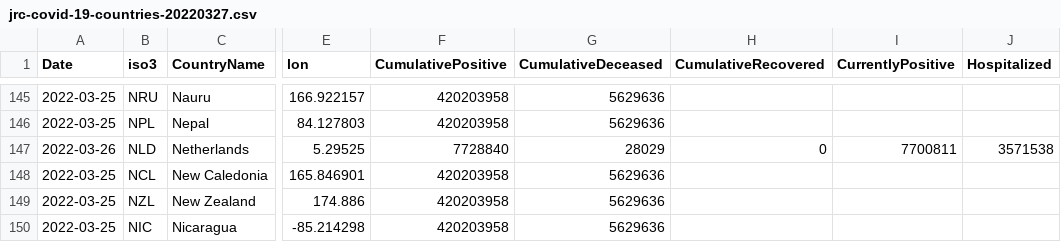
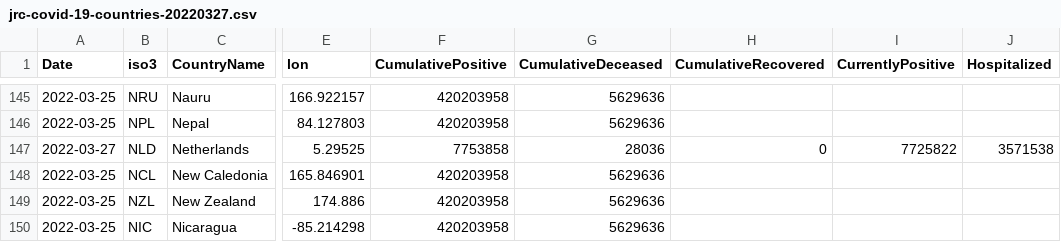
Before and after one commit to epistemological/world_covid_eu, a CSV file: data-by-country/jrc-covid-19-countries-20220327.csv, drawn as a sheet; only a part is shown, gaps mark what is left out; the diff names each change by its address in the sheet, - before the commit and + after, or states it on an @@ line.

```diff
--- a/data-by-country/jrc-covid-19-countries-20220327.csv
+++ b/data-by-country/jrc-covid-19-countries-20220327.csv
-A147 (Date): 2022-03-26
+A147 (Date): 2022-03-27
-F147 (CumulativePositive): 7728840
+F147 (CumulativePositive): 7753858
-G147 (CumulativeDeceased): 28029
+G147 (CumulativeDeceased): 28036
-I147 (CurrentlyPositive): 7700811
+I147 (CurrentlyPositive): 7725822
```
Also changed, not shown: data-by-country/jrc-covid-19-countries-latest.csv, data-of-world/jrc-covid-19-world-latest.csv, 3 other files.
